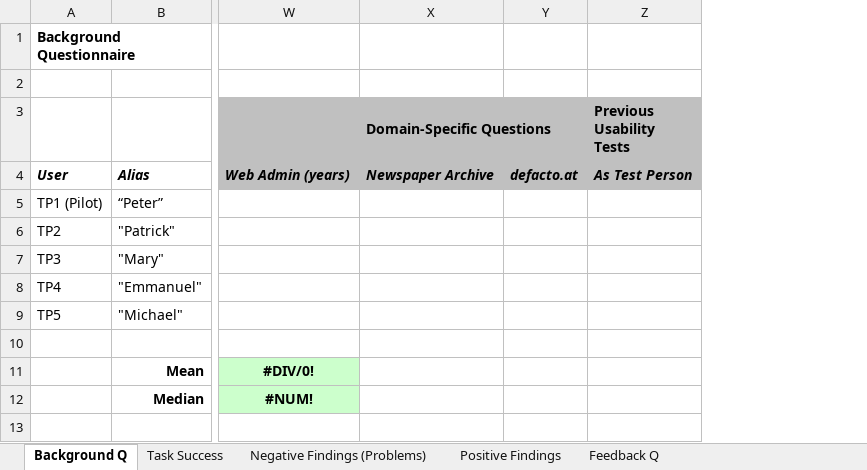
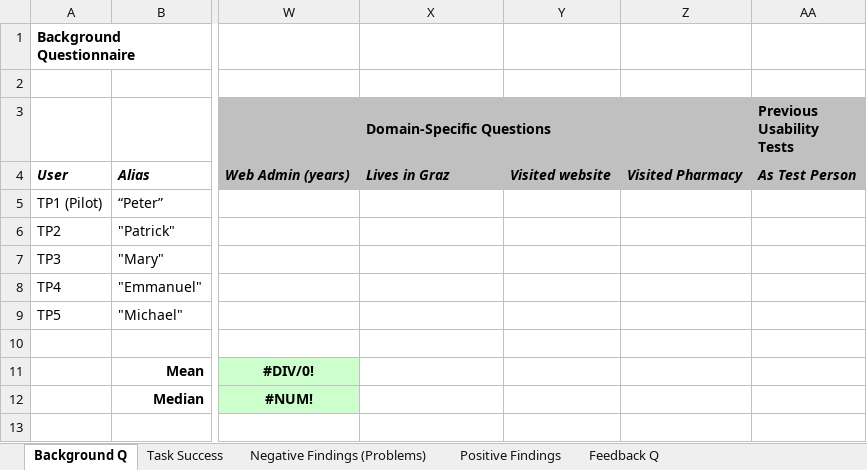
Before and after one commit to VanessaKomar/HCI, an Excel workbook: g2-04-taplan/data-ta.xlsx, sheet Background Q, drawn as a sheet; only a part is shown, gaps mark what is left out; values as stored, in another font and other column widths than the file's, no borders; removed rows and columns are numbered as before the commit, all else as after; the diff names each change by its address in the sheet, - before the commit and + after, or states it on an @@ line.

```diff
--- a/g2-04-taplan/data-ta.xlsx (sheet Background Q)
+++ b/g2-04-taplan/data-ta.xlsx (sheet Background Q)
-column Y, row 4: defacto.at
+column Y, row 4: Visited website
+column Z, row 4: Visited Pharmacy
-X4 (Domain-Specific Questions): Newspaper Archive
+X4 (Domain-Specific Questions): Lives in Graz
```
Also changed, not shown: sheet Positive Findings, sheet Negative Findings (Problems), sheet Feedback Q, 2 other files.
